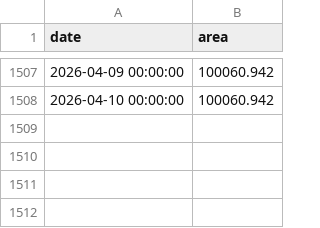
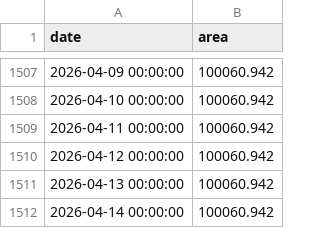
Before and after one commit to conflict-investigations/nzz-maps, a CSV file: territory.csv, drawn as a sheet; only a part is shown, gaps mark what is left out; the diff names each change by its address in the sheet, - before the commit and + after, or states it on an @@ line.

```diff
--- a/territory.csv
+++ b/territory.csv
+row 1509: 2026-04-11 00:00:00 | 100060.942
+row 1510: 2026-04-12 00:00:00 | 100060.942
+row 1511: 2026-04-13 00:00:00 | 100060.942
+row 1512: 2026-04-14 00:00:00 | 100060.942
```
Also changed, not shown: 4 other files.
